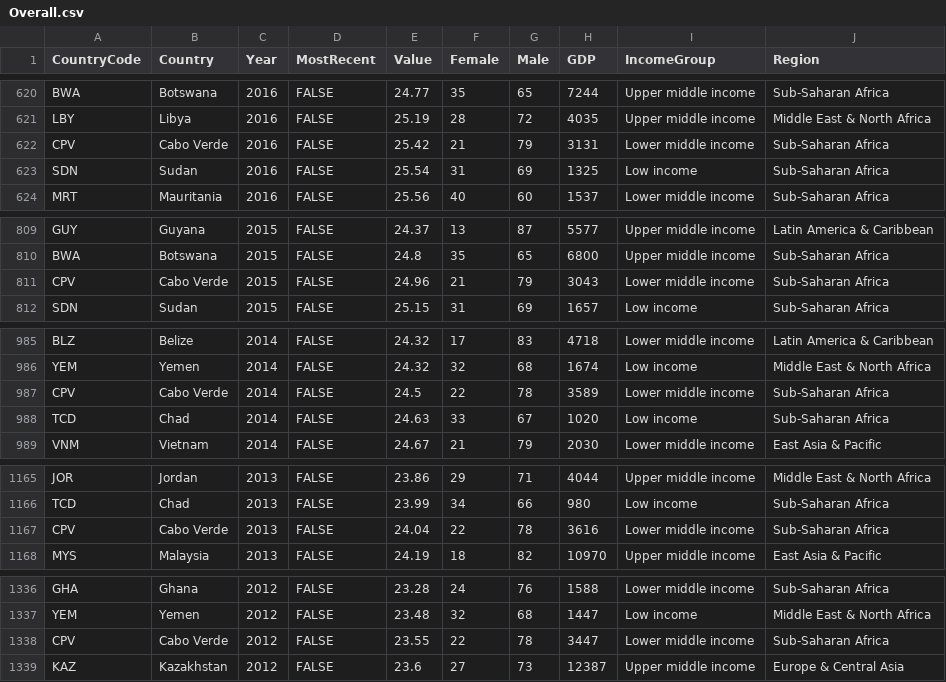
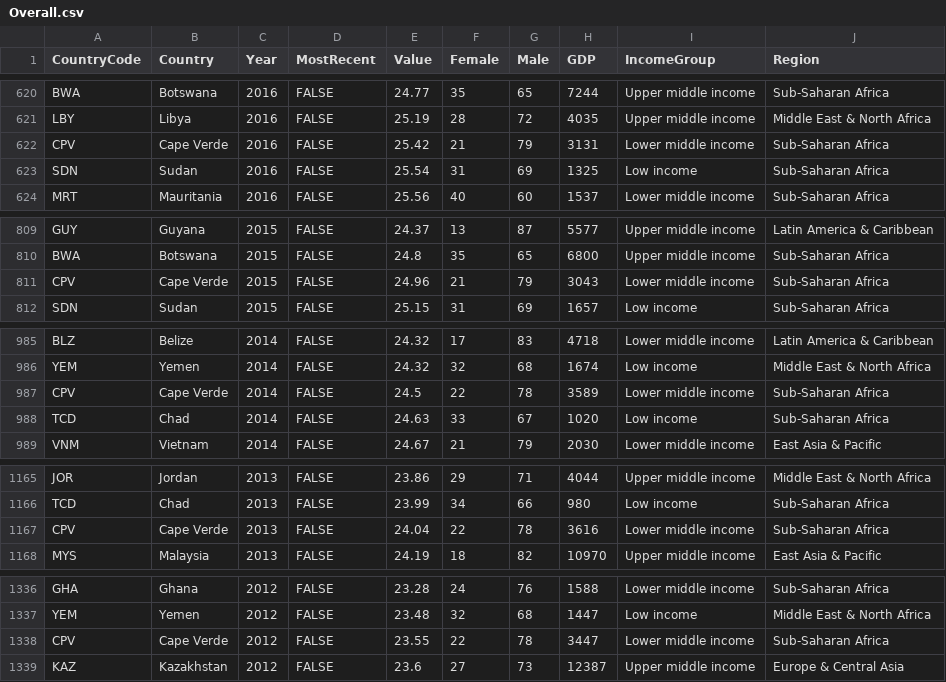
Before and after one commit to awang288/awang288.github.io, a CSV file: raw_data/Overall.csv, drawn as a sheet; only a part is shown, gaps mark what is left out; the diff covers the shown part only.

```diff
--- a/raw_data/Overall.csv
+++ b/raw_data/Overall.csv
@@ -621,3 +621,3 @@ BWA,Botswana,2016,FALSE,24.77,35,65,7244,Upper middle income,Sub-Saharan Africa
 LBY,Libya,2016,FALSE,25.19,28,72,4035,Upper middle income,Middle East & North Africa
-CPV,Cabo Verde,2016,FALSE,25.42,21,79,3131,Lower middle income,Sub-Saharan Africa
+CPV,Cape Verde,2016,FALSE,25.42,21,79,3131,Lower middle income,Sub-Saharan Africa
 SDN,Sudan,2016,FALSE,25.54,31,69,1325,Low income,Sub-Saharan Africa
@@ -810,3 +810,3 @@ GUY,Guyana,2015,FALSE,24.37,13,87,5577,Upper middle income,Latin America & Carib
 BWA,Botswana,2015,FALSE,24.8,35,65,6800,Upper middle income,Sub-Saharan Africa
-CPV,Cabo Verde,2015,FALSE,24.96,21,79,3043,Lower middle income,Sub-Saharan Africa
+CPV,Cape Verde,2015,FALSE,24.96,21,79,3043,Lower middle income,Sub-Saharan Africa
 SDN,Sudan,2015,FALSE,25.15,31,69,1657,Low income,Sub-Saharan Africa
@@ -986,3 +986,3 @@ BLZ,Belize,2014,FALSE,24.32,17,83,4718,Lower middle income,Latin America & Carib
 YEM,Yemen,2014,FALSE,24.32,32,68,1674,Low income,Middle East & North Africa
-CPV,Cabo Verde,2014,FALSE,24.5,22,78,3589,Lower middle income,Sub-Saharan Africa
+CPV,Cape Verde,2014,FALSE,24.5,22,78,3589,Lower middle income,Sub-Saharan Africa
 TCD,Chad,2014,FALSE,24.63,33,67,1020,Low income,Sub-Saharan Africa
@@ -1166,3 +1166,3 @@ JOR,Jordan,2013,FALSE,23.86,29,71,4044,Upper middle income,Middle East & North A
 TCD,Chad,2013,FALSE,23.99,34,66,980,Low income,Sub-Saharan Africa
-CPV,Cabo Verde,2013,FALSE,24.04,22,78,3616,Lower middle income,Sub-Saharan Africa
+CPV,Cape Verde,2013,FALSE,24.04,22,78,3616,Lower middle income,Sub-Saharan Africa
 MYS,Malaysia,2013,FALSE,24.19,18,82,10970,Upper middle income,East Asia & Pacific
@@ -1337,3 +1337,3 @@ GHA,Ghana,2012,FALSE,23.28,24,76,1588,Lower middle income,Sub-Saharan Africa
 YEM,Yemen,2012,FALSE,23.48,32,68,1447,Low income,Middle East & North Africa
-CPV,Cabo Verde,2012,FALSE,23.55,22,78,3447,Lower middle income,Sub-Saharan Africa
+CPV,Cape Verde,2012,FALSE,23.55,22,78,3447,Lower middle income,Sub-Saharan Africa
 KAZ,Kazakhstan,2012,FALSE,23.6,27,73,12387,Upper middle income,Europe & Central Asia
```
Also changed, not shown: 23 edited cells elsewhere in this file.
